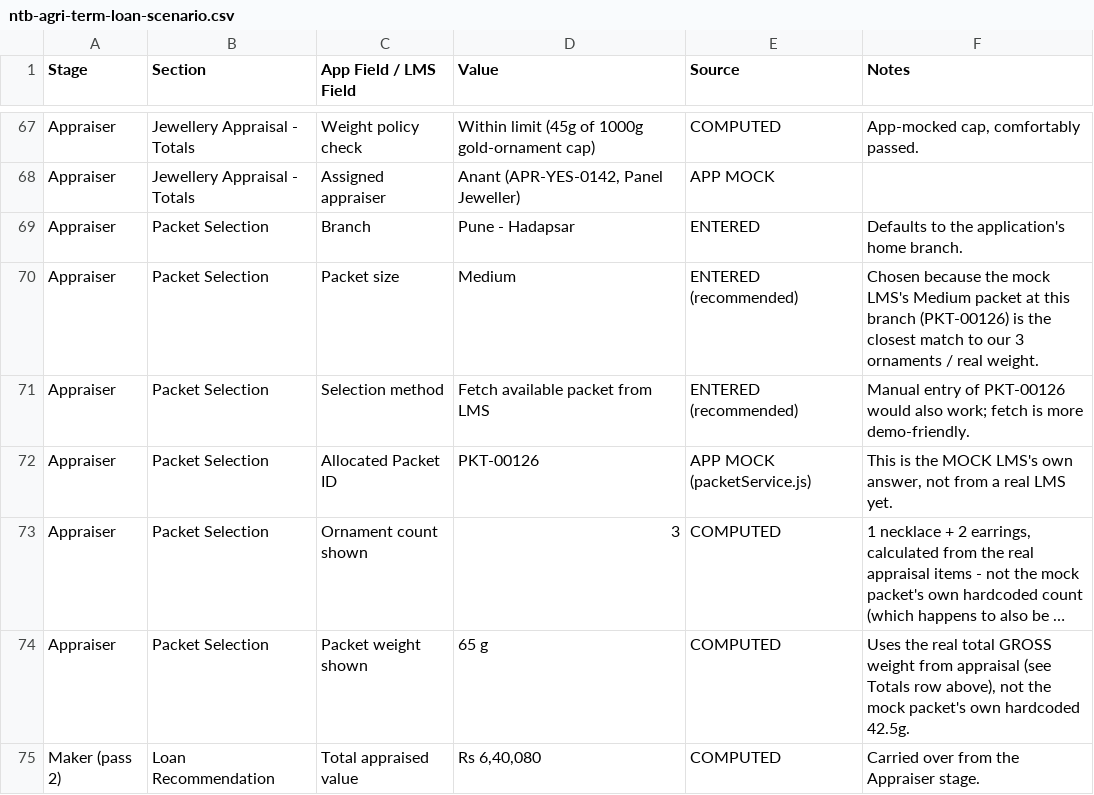
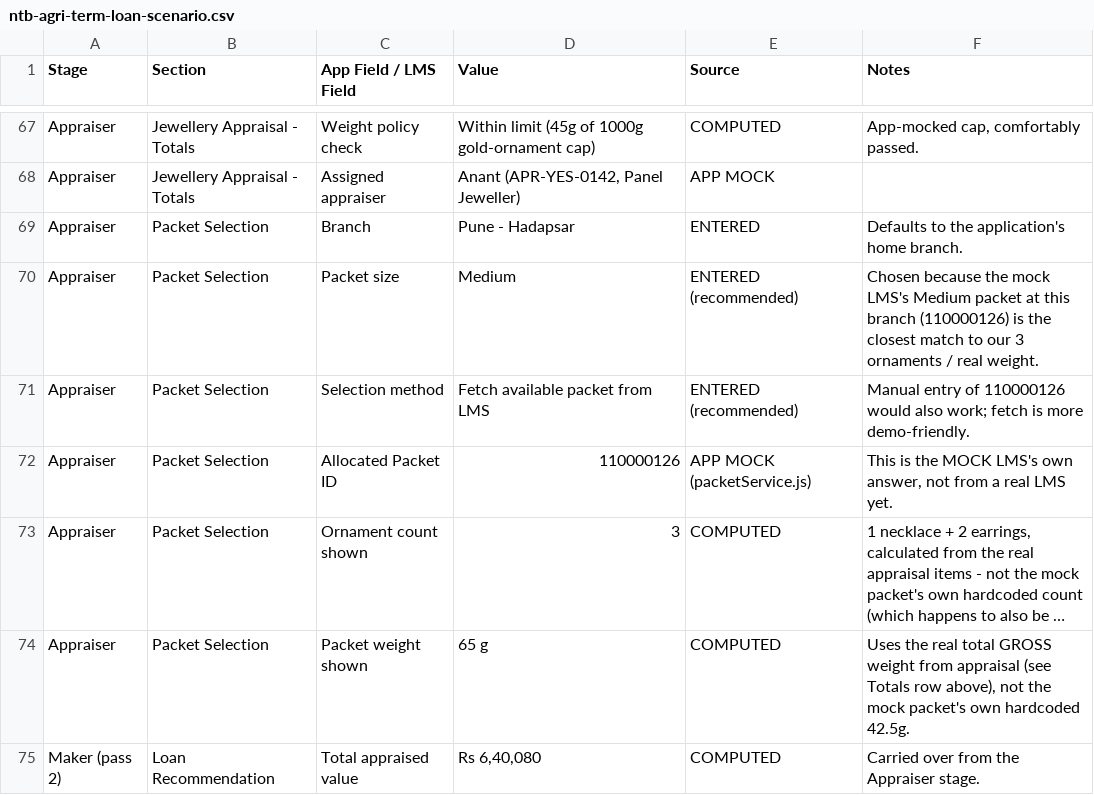
Before and after one commit to Jahnavi-Mantripragada/los-asset, a CSV file: docs/demo-data/ntb-agri-term-loan-scenario.csv, drawn as a sheet; only a part is shown, gaps mark what is left out; long unchanged cells end in …; the diff names each change by its address in the sheet, - before the commit and + after, or states it on an @@ line.

Commit message:
Make LOS numbers match the LMS team's mock data
There is no real LOS -> LMS integration, so for the two customers the LMS
team gave (605284 ShortNameDemo, 605269 Ashish Mashal) LOS now shows and
creates exactly what LMS holds: customer id, loan account, packet id,
per-ornament valuations, appraiser and sanction amount. Applicants are
recognised by the phone number or name entered (src/data/lmsMockCustomers.js);
everyone else keeps the app's normal generated values.

Also fixes two bugs found while checking this: the Maker's "Customer
requested amount" always fell back to 4,50,000 because it read paths Step 2
never writes, and the assigned appraiser name was hard-coded as Anant. The
mock PAN scan now keeps the entered name instead of the stock mock person's.
Packet ids move to the LMS numbering style, and two operator sheets list
exactly what to type for each customer.

```diff
--- a/docs/demo-data/ntb-agri-term-loan-scenario.csv
+++ b/docs/demo-data/ntb-agri-term-loan-scenario.csv
-F70 (Notes): …this branch (PKT-00126) is the…
+F70 (Notes): …this branch (110000126) is the…
-F71 (Notes): …entry of PKT-00126 would also…
+F71 (Notes): …entry of 110000126 would also…
-D72 (Value): PKT-00126
+D72 (Value): 110000126
```
Also changed, not shown: docs/demo-data/ntb-scenario.csv, 8 other files.
